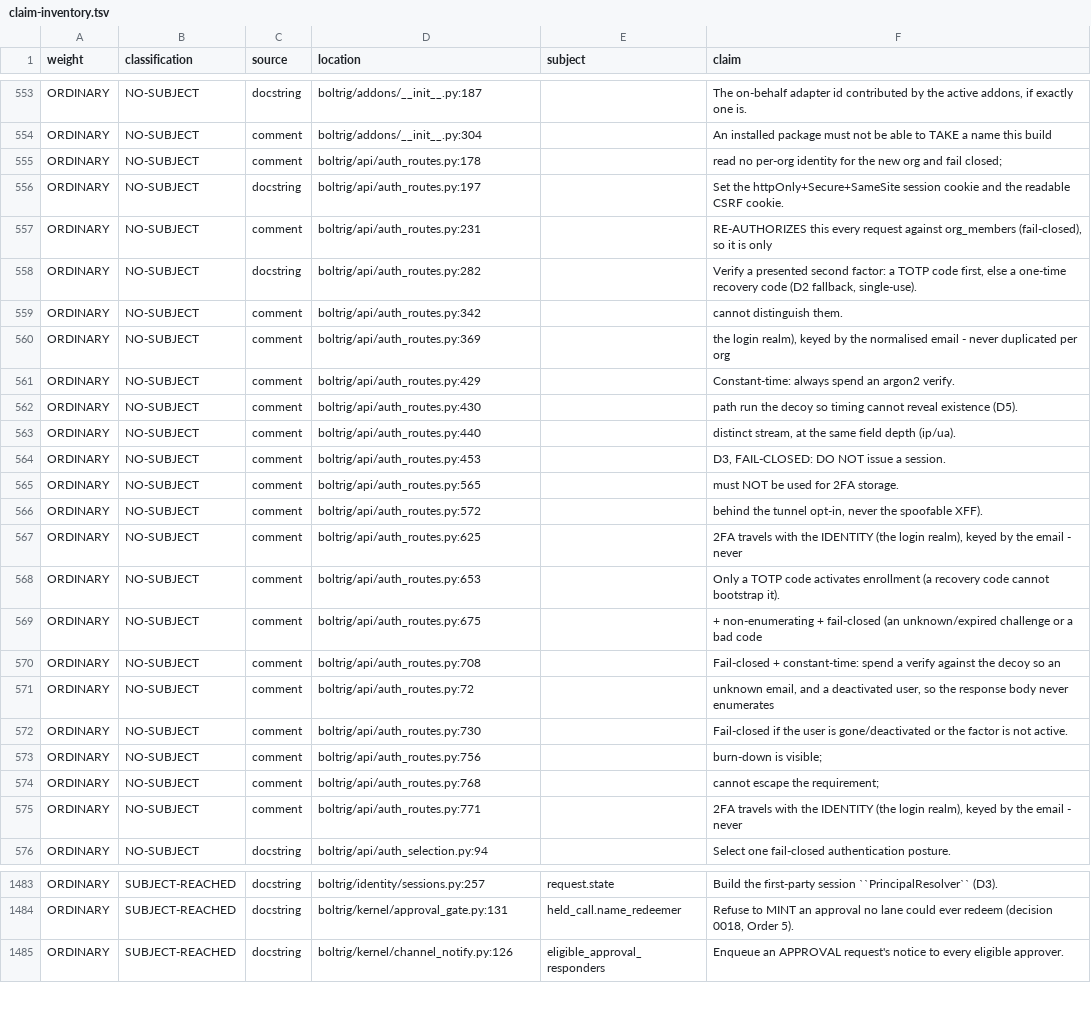
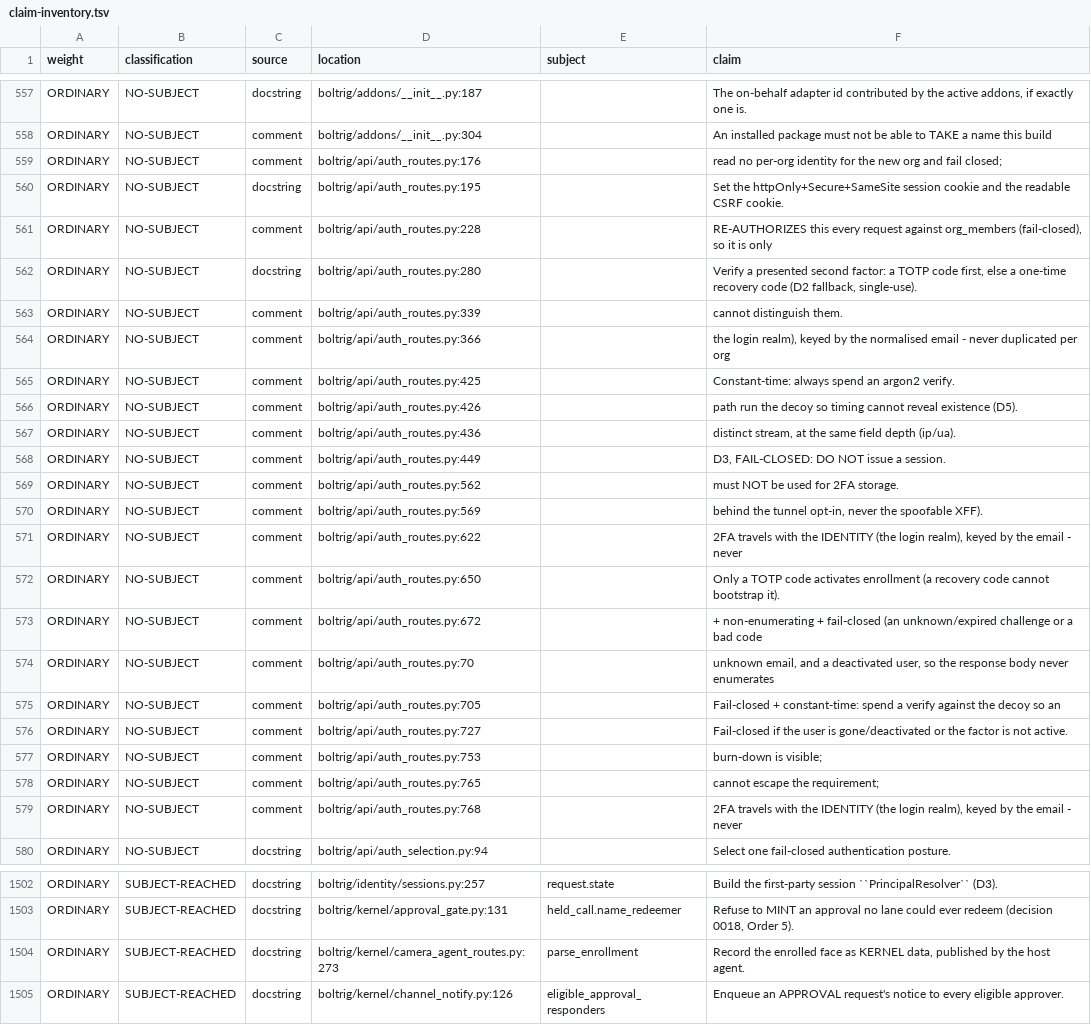
Before and after one commit to wlilley93/boltrig, a TSV file: docs/claim-inventory.tsv, drawn as a sheet; only a part is shown, gaps mark what is left out; addresses are those after the commit; the diff covers the shown part only; the diff names each change by its address in the sheet, - before the commit and + after, or states it on an @@ line.

```diff
--- a/docs/claim-inventory.tsv
+++ b/docs/claim-inventory.tsv
-D559 (location): boltrig/api/auth_routes.py:178
+D559 (location): boltrig/api/auth_routes.py:176
-D560 (location): boltrig/api/auth_routes.py:197
+D560 (location): boltrig/api/auth_routes.py:195
-D561 (location): boltrig/api/auth_routes.py:231
+D561 (location): boltrig/api/auth_routes.py:228
-D562 (location): boltrig/api/auth_routes.py:282
+D562 (location): boltrig/api/auth_routes.py:280
-D563 (location): boltrig/api/auth_routes.py:342
+D563 (location): boltrig/api/auth_routes.py:339
-D564 (location): boltrig/api/auth_routes.py:369
+D564 (location): boltrig/api/auth_routes.py:366
-D565 (location): boltrig/api/auth_routes.py:429
+D565 (location): boltrig/api/auth_routes.py:425
-D566 (location): boltrig/api/auth_routes.py:430
+D566 (location): boltrig/api/auth_routes.py:426
-D567 (location): boltrig/api/auth_routes.py:440
+D567 (location): boltrig/api/auth_routes.py:436
-D568 (location): boltrig/api/auth_routes.py:453
+D568 (location): boltrig/api/auth_routes.py:449
-D569 (location): boltrig/api/auth_routes.py:565
+D569 (location): boltrig/api/auth_routes.py:562
-D570 (location): boltrig/api/auth_routes.py:572
+D570 (location): boltrig/api/auth_routes.py:569
-D571 (location): boltrig/api/auth_routes.py:625
+D571 (location): boltrig/api/auth_routes.py:622
-D572 (location): boltrig/api/auth_routes.py:653
+D572 (location): boltrig/api/auth_routes.py:650
-D573 (location): boltrig/api/auth_routes.py:675
+D573 (location): boltrig/api/auth_routes.py:672
-D574 (location): boltrig/api/auth_routes.py:708
+D574 (location): boltrig/api/auth_routes.py:70
-F574 (claim): Fail-closed + constant-time: spend a verify against the decoy so an
+F574 (claim): unknown email, and a deactivated user, so the response body never enumerates
-D575 (location): boltrig/api/auth_routes.py:72
+D575 (location): boltrig/api/auth_routes.py:705
-F575 (claim): unknown email, and a deactivated user, so the response body never enumerates
+F575 (claim): Fail-closed + constant-time: spend a verify against the decoy so an
-D576 (location): boltrig/api/auth_routes.py:730
+D576 (location): boltrig/api/auth_routes.py:727
-D577 (location): boltrig/api/auth_routes.py:756
+D577 (location): boltrig/api/auth_routes.py:753
-D578 (location): boltrig/api/auth_routes.py:768
+D578 (location): boltrig/api/auth_routes.py:765
-D579 (location): boltrig/api/auth_routes.py:771
+D579 (location): boltrig/api/auth_routes.py:768
+row 1504: ORDINARY | SUBJECT-REACHED | docstring | boltrig/kernel/camera_agent_routes.py:273 | parse_enrollment | Record the enrolled face as KERNEL data, published by the host agent.
```
Also changed, not shown: 25 added rows and 18 edited cells elsewhere in this file, 27 other files.
